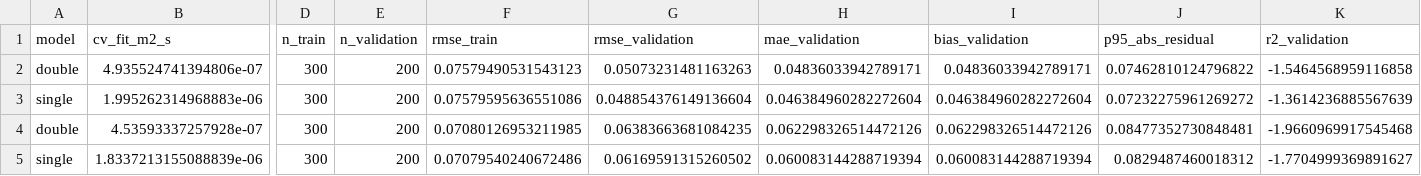
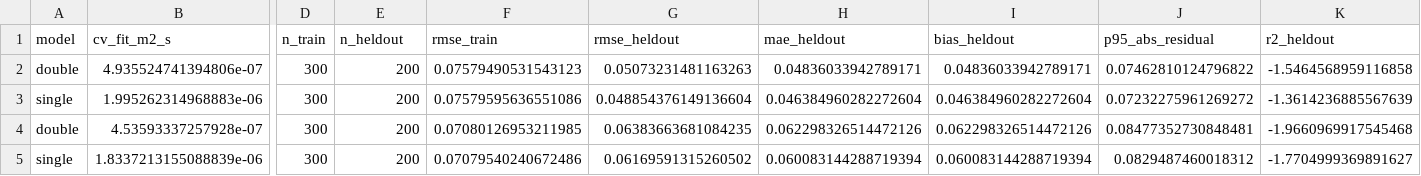
Before and after one commit to gabrielmontufar/spectral-dynamic-consolidation-supplementary, a CSV file: oso_ring_shear_consistency_metrics.csv (was oso_ring_shear_validation_metrics.csv), drawn as a sheet; only a part is shown, gaps mark what is left out; the diff names each change by its address in the sheet, - before the commit and + after, or states it on an @@ line.

Commit message:
Rename validation artifacts as consistency checks

```diff
--- a/oso_ring_shear_validation_metrics.csv
+++ b/oso_ring_shear_consistency_metrics.csv
-E1: n_validation
+E1: n_heldout
-G1: rmse_validation
+G1: rmse_heldout
-H1: mae_validation
+H1: mae_heldout
-I1: bias_validation
+I1: bias_heldout
-K1: r2_validation
+K1: r2_heldout
```
Also changed, not shown: oso_ring_shear_consistency_summary.csv, 11 other files.
